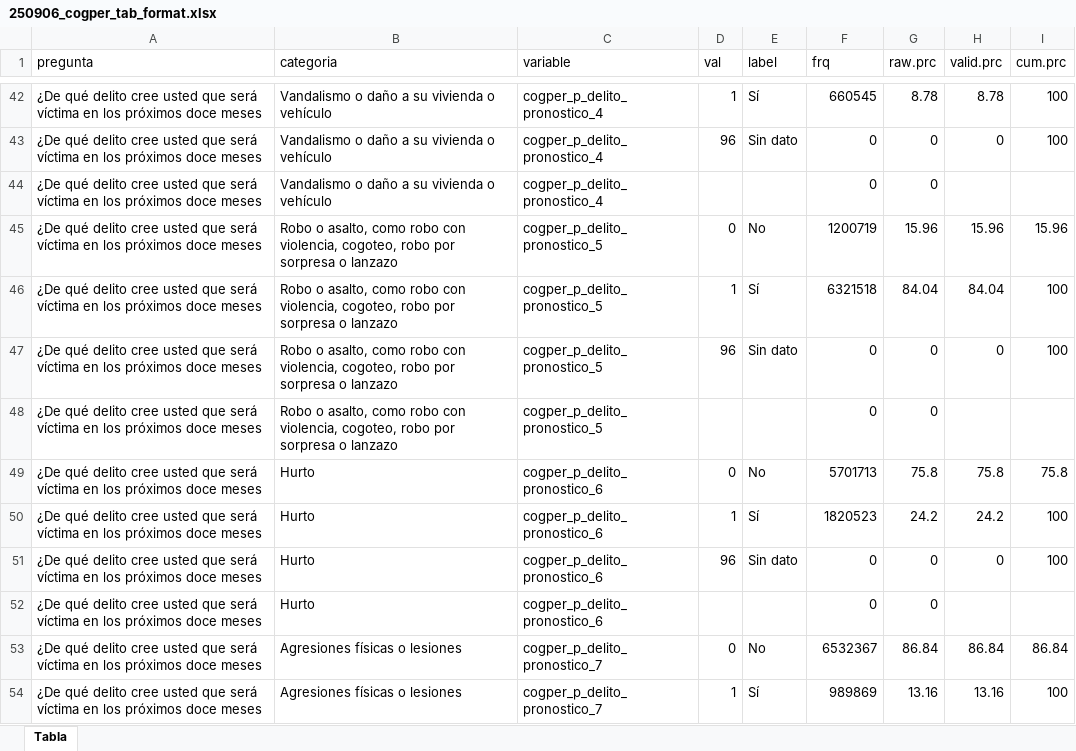
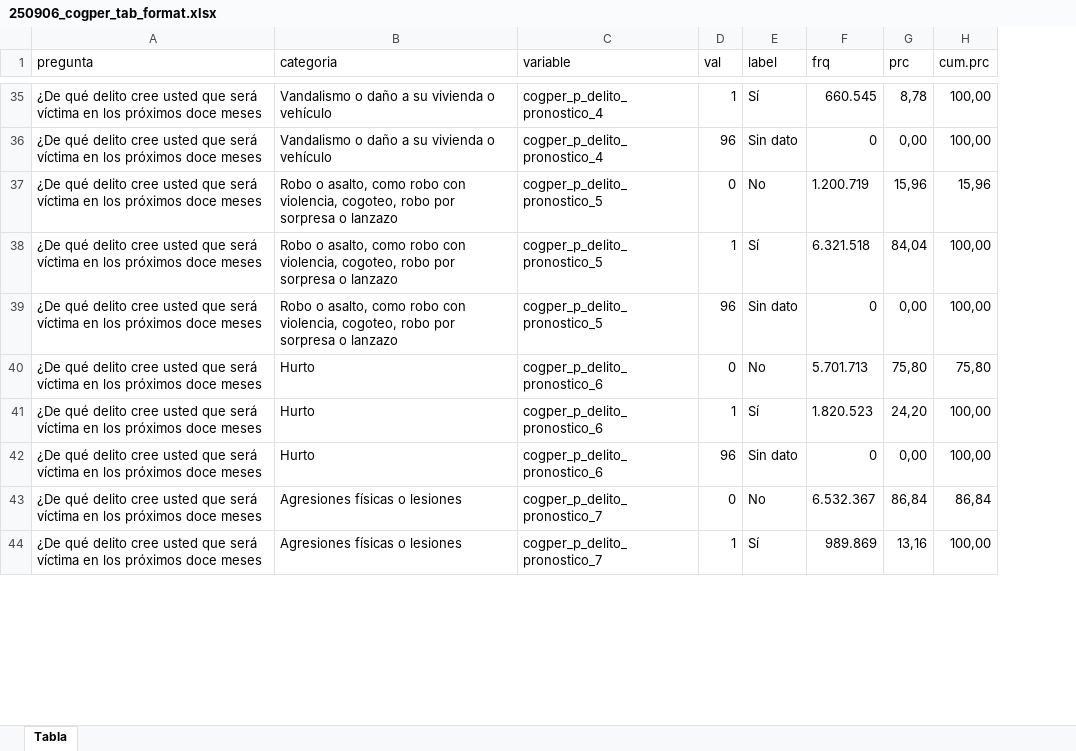
Before and after one commit to Martin-Venegas-M/2025_pnud_miedo, an Excel workbook: output/tables/250906_cogper_tab_format.xlsx, sheet Tabla, drawn as a sheet; only a part is shown, gaps mark what is left out; values as stored, in another font and other column widths than the file's, no cell formats; removed rows and columns are numbered as before the commit, all else as after; the diff covers the shown part only; the diff names each change by its address in the sheet, - before the commit and + after, or states it on an @@ line.

```diff
--- a/output/tables/250906_cogper_tab_format.xlsx (sheet Tabla)
+++ b/output/tables/250906_cogper_tab_format.xlsx (sheet Tabla)
-column G (raw.prc), rows 42-43: 8.78 | 0; rows 45-47: 15.96 | 84.04 | 0; rows 49-51: 75.8 | 24.2 | 0; rows 53-54: 86.84 | 13.16
-column H (valid.prc), rows 42-43: 8.78 | 0; rows 45-47: 15.96 | 84.04 | 0; rows 49-51: 75.8 | 24.2 | 0; rows 53-54: 86.84 | 13.16
+column G (prc), rows 35-44: 8,78 | 0,00 | 15,96 | 84,04 | 0,00 | 75,80 | 24,20 | 0,00 | 86,84 | 13,16
-F35 (frq): 660545
+F35 (frq): 660.545
-H35:H36 (cum.prc): 100
+H35:H36 (cum.prc): 100,00
-row 44: ¿De qué delito cree usted que será víctima en los próximos doce meses | Vandalismo o daño a su vivienda o vehículo | cogper_p_delito_pronostico_4 |  |  | 0 | 0
-F37 (frq): 1200719
+F37 (frq): 1.200.719
-H37 (cum.prc): 15.96
+H37 (cum.prc): 15,96
-F38 (frq): 6321518
+F38 (frq): 6.321.518
-H38:H39 (cum.prc): 100
+H38:H39 (cum.prc): 100,00
-row 48: ¿De qué delito cree usted que será víctima en los próximos doce meses | Robo o asalto, como robo con violencia, cogoteo, robo por sorpresa o lanzazo | cogper_p_delito_pronostico_5 |  |  | 0 | 0
-F40 (frq): 5701713
+F40 (frq): 5.701.713
-H40 (cum.prc): 75.8
+H40 (cum.prc): 75,80
-F41 (frq): 1820523
+F41 (frq): 1.820.523
-H41:H42 (cum.prc): 100
+H41:H42 (cum.prc): 100,00
-row 52: ¿De qué delito cree usted que será víctima en los próximos doce meses | Hurto | cogper_p_delito_pronostico_6 |  |  | 0 | 0
-F43 (frq): 6532367
+F43 (frq): 6.532.367
-H43 (cum.prc): 86.84
+H43 (cum.prc): 86,84
-F44 (frq): 989869
+F44 (frq): 989.869
-H44 (cum.prc): 100
+H44 (cum.prc): 100,00
```
Also changed, not shown: 15 removed rows and 94 edited cells elsewhere in this sheet, cell formats, output/tables/250906_comper_tab_format.xlsx, output/tables/250906_emper_tab_format.xlsx, 2 other files.
